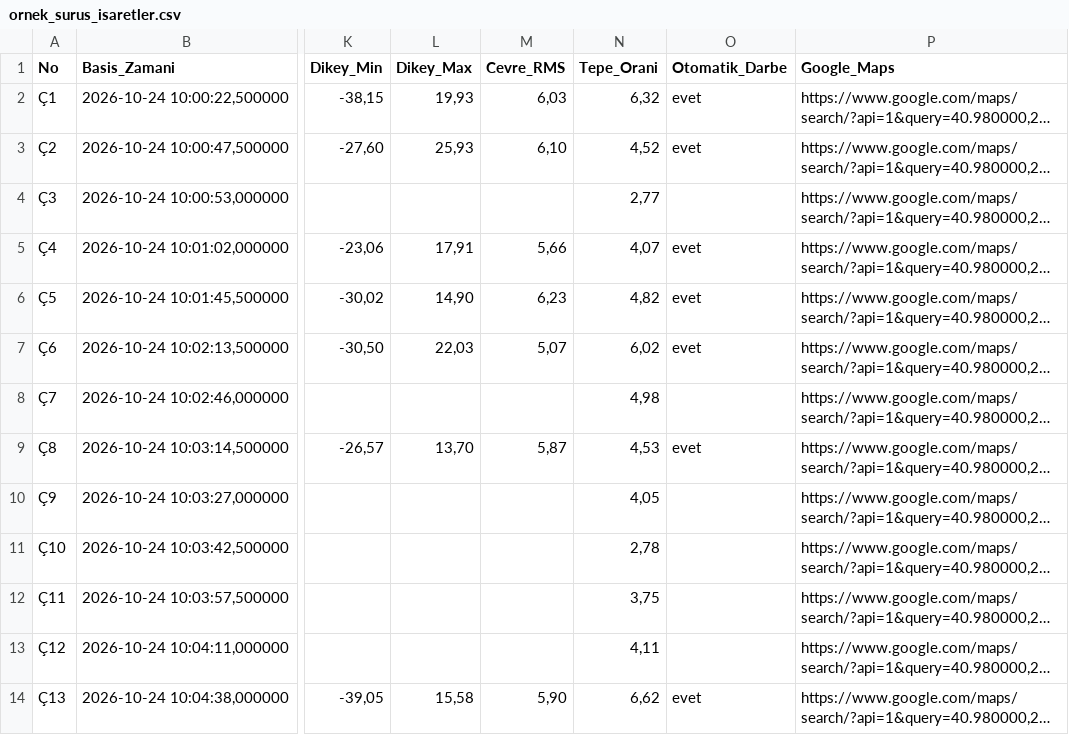
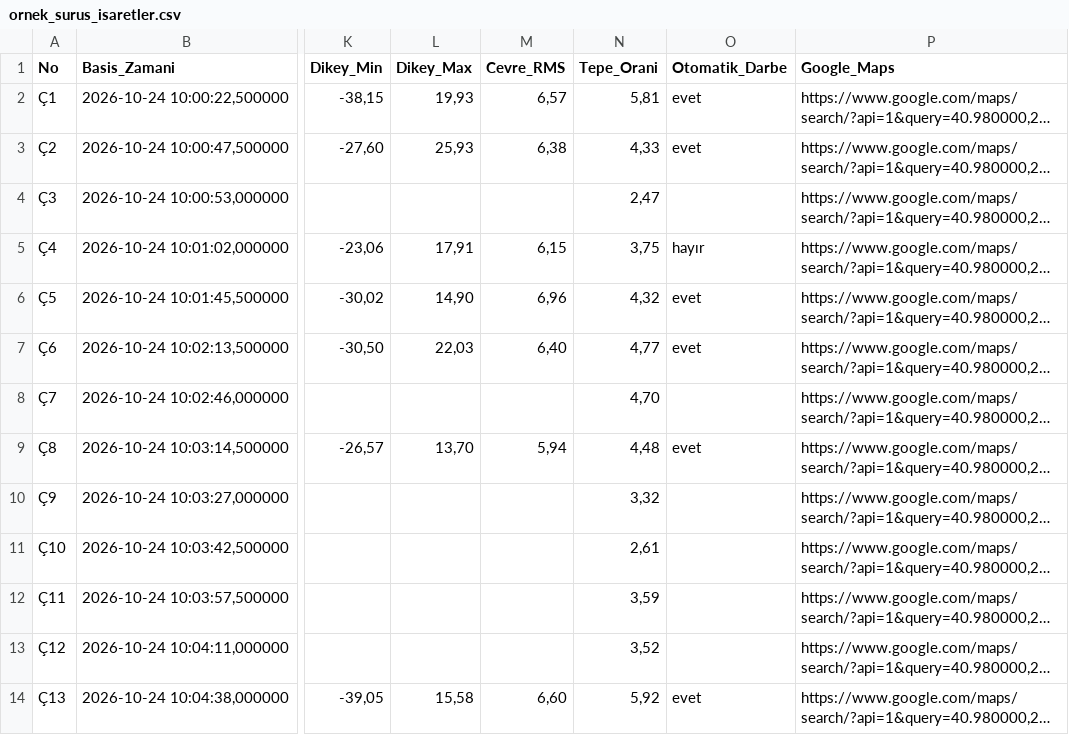
Before and after one commit to UirosRios/kaan-usta, a CSV file: analiz/ornek/ornek_surus_isaretler.csv, drawn as a sheet; only a part is shown, gaps mark what is left out; long unchanged cells end in …; the diff names each change by its address in the sheet, - before the commit and + after, or states it on an @@ line.

```diff
--- a/analiz/ornek/ornek_surus_isaretler.csv
+++ b/analiz/ornek/ornek_surus_isaretler.csv
-M2 (Cevre_RMS): 6,03
+M2 (Cevre_RMS): 6,57
-N2 (Tepe_Orani): 6,32
+N2 (Tepe_Orani): 5,81
-M3 (Cevre_RMS): 6,10
+M3 (Cevre_RMS): 6,38
-N3 (Tepe_Orani): 4,52
+N3 (Tepe_Orani): 4,33
-N4 (Tepe_Orani): 2,77
+N4 (Tepe_Orani): 2,47
-M5 (Cevre_RMS): 5,66
+M5 (Cevre_RMS): 6,15
-N5 (Tepe_Orani): 4,07
+N5 (Tepe_Orani): 3,75
-O5 (Otomatik_Darbe): evet
+O5 (Otomatik_Darbe): hayır
-M6 (Cevre_RMS): 6,23
+M6 (Cevre_RMS): 6,96
-N6 (Tepe_Orani): 4,82
+N6 (Tepe_Orani): 4,32
-M7 (Cevre_RMS): 5,07
+M7 (Cevre_RMS): 6,40
-N7 (Tepe_Orani): 6,02
+N7 (Tepe_Orani): 4,77
-N8 (Tepe_Orani): 4,98
+N8 (Tepe_Orani): 4,70
-M9 (Cevre_RMS): 5,87
+M9 (Cevre_RMS): 5,94
-N9 (Tepe_Orani): 4,53
+N9 (Tepe_Orani): 4,48
-N10 (Tepe_Orani): 4,05
+N10 (Tepe_Orani): 3,32
-N11 (Tepe_Orani): 2,78
+N11 (Tepe_Orani): 2,61
-N12 (Tepe_Orani): 3,75
+N12 (Tepe_Orani): 3,59
-N13 (Tepe_Orani): 4,11
+N13 (Tepe_Orani): 3,52
-M14 (Cevre_RMS): 5,90
+M14 (Cevre_RMS): 6,60
-N14 (Tepe_Orani): 6,62
+N14 (Tepe_Orani): 5,92
```
Also changed, not shown: analiz/ornek/ornek_surus_olaylar.csv, analiz/ornek/ornek_surus_satirlar.csv, 27 other files.
